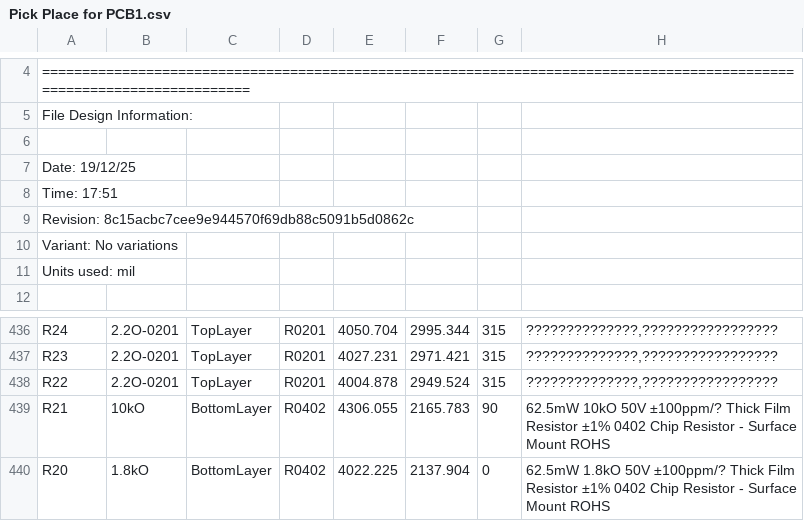
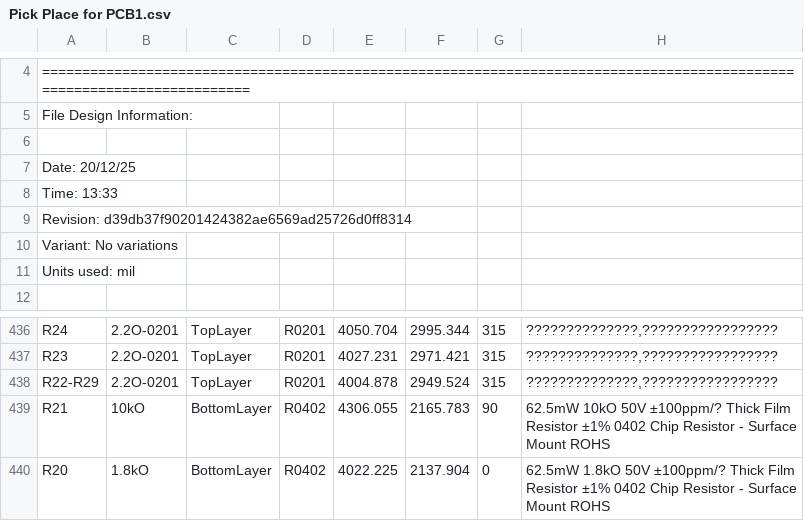
Before and after one commit to myry07/rk3566-devkit, a CSV file: 01.hardware/RK3566/SMT/Pick Place for PCB1.csv, drawn as a sheet; only a part is shown, gaps mark what is left out.

```diff
--- a/01.hardware/RK3566/SMT/Pick Place for PCB1.csv
+++ b/01.hardware/RK3566/SMT/Pick Place for PCB1.csv
@@ -6,5 +6,5 @@ File Design Information:
 
-Date:       19/12/25
-Time:       17:51
-Revision:   8c15acbc7cee9e944570f69db88c5091b5d0862c
+Date:       20/12/25
+Time:       13:33
+Revision:   d39db37f90201424382ae6569ad25726d0ff8314
 Variant:    No variations
@@ -437,3 +437,3 @@ Units used: mil
 "R23","2.2O-0201","TopLayer","R0201","4027.231","2971.421","315","??????????????,?????????????????"
-"R22","2.2O-0201","TopLayer","R0201","4004.878","2949.524","315","??????????????,?????????????????"
+"R22-R29","2.2O-0201","TopLayer","R0201","4004.878","2949.524","315","??????????????,?????????????????"
 "R21","10kO","BottomLayer","R0402","4306.055","2165.783","90","62.5mW 10kO 50V ±100ppm/? Thick Film Resistor ±1% 0402 Chip Resistor - Surface Mount ROHS"
```
Also changed, not shown: 1 other file.
